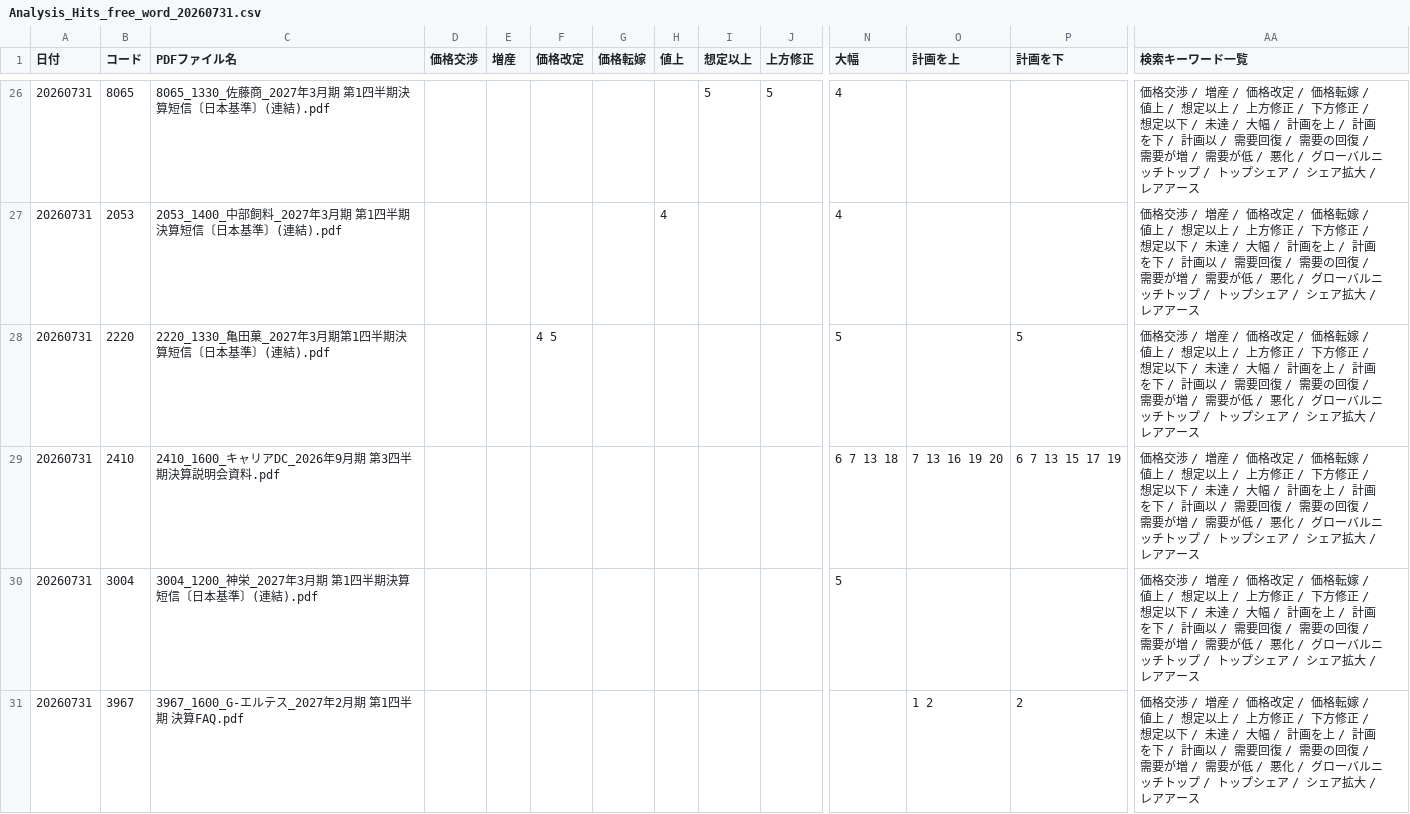
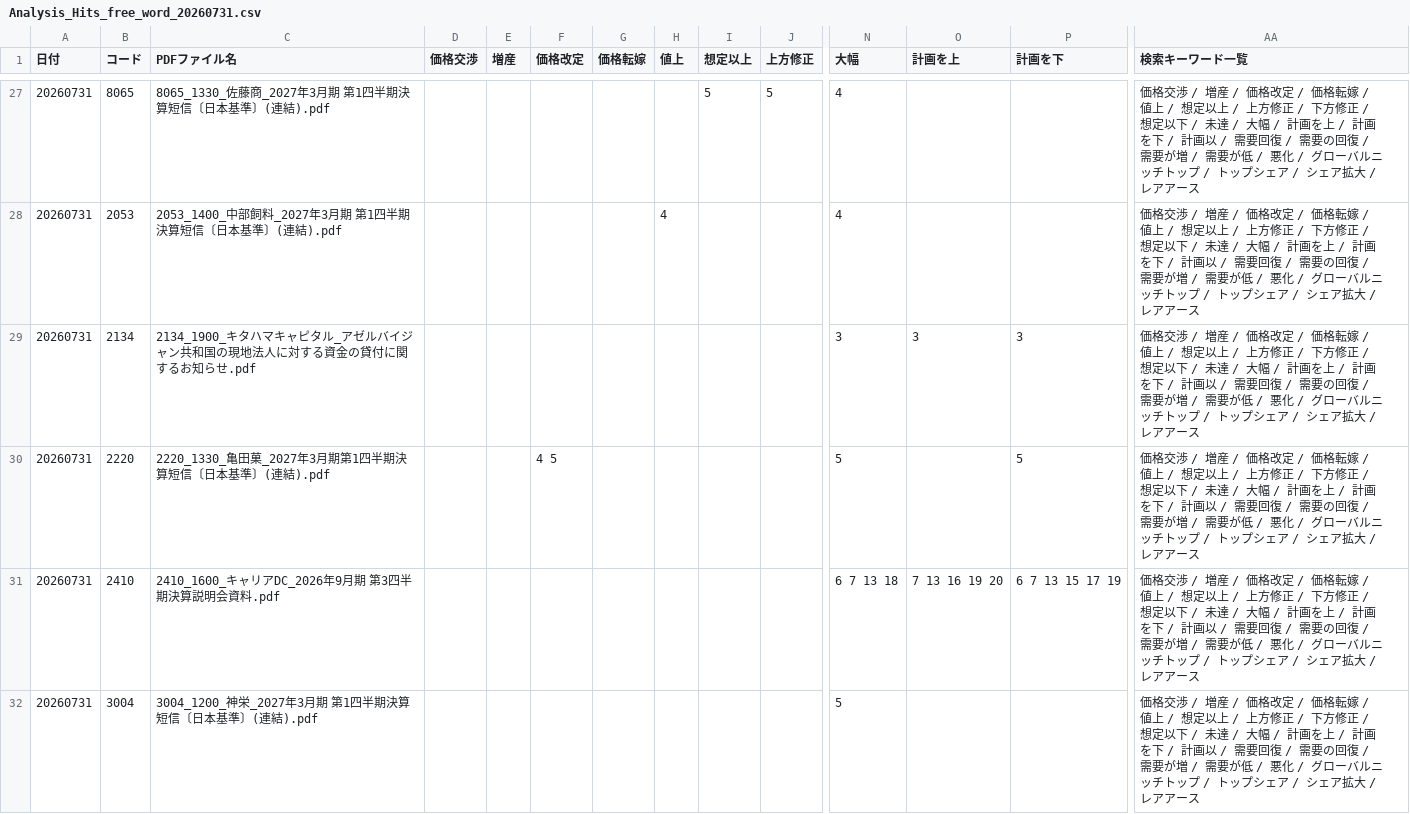
Before and after one commit to onokazu777/tdnet-viewer, a CSV file: data/search/Analysis_Hits_free_word_20260731.csv, drawn as a sheet; only a part is shown, gaps mark what is left out; the shorter side is filled out with more unchanged rows; rows hold the shown columns only; the diff covers the shown part only; the diff names each change by its address in the sheet, - before the commit and + after, or states it on an @@ line.

```diff
--- a/data/search/Analysis_Hits_free_word_20260731.csv
+++ b/data/search/Analysis_Hits_free_word_20260731.csv
+row 29: 20260731 | 2134 | 2134_1900_キタハマキャピタル_アゼルバイジャン共和国の現地法人に対する資金の貸付に関するお知らせ.pdf |  |  |  |  |  |  |  | 3 | 3 | 3 | 価格交渉 / 増産 / 価格改定 / 価格転嫁 / 値上 / 想定以上 / 上方修正 / 下方修正 / 想定以下 / 未達 / 大幅 / 計画を上 / 計画を下 / 計画以 / 需要回復 / 需要の回復 / 需要が増 / 需要が低 / 悪化 / グローバルニッチトップ / トップシェア / シェア拡大 / レアアース
```
Also changed, not shown: 7 added rows elsewhere in this file, data/search/PDF_Search_Result_Distribution_free_word_20260731_sh.csv, 11 other files.
